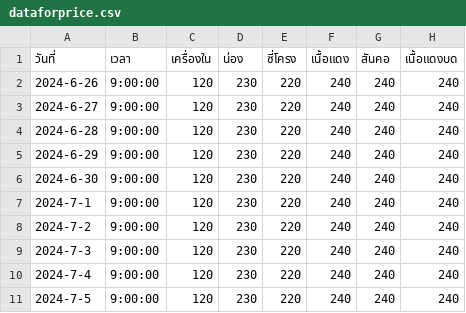
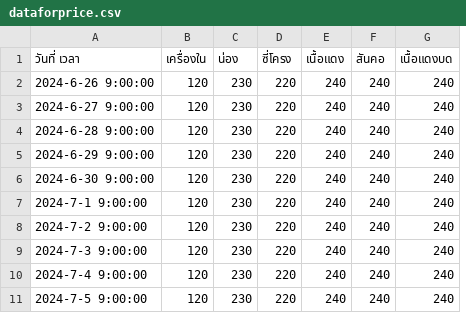
Before and after one commit to 33333ip/price, a CSV file: dataforprice.csv, drawn as a sheet; removed rows and columns are numbered as before the commit, all else as after; the diff names each change by its address in the sheet, - before the commit and + after, or states it on an @@ line.

Commit message:
Update dataforprice.csv

```diff
--- a/dataforprice.csv
+++ b/dataforprice.csv
-column A (วันที่), rows 2-11: 2024-6-26 | 2024-6-27 | 2024-6-28 | 2024-6-29 | 2024-6-30 | 2024-7-1 | 2024-7-2 | 2024-7-3 | 2024-7-4 | 2024-7-5
-column B (เวลา), rows 2-11: all 9:00:00
+column A (วันที่ เวลา), rows 2-11: 2024-6-26 9:00:00 | 2024-6-27 9:00:00 | 2024-6-28 9:00:00 | 2024-6-29 9:00:00 | 2024-6-30 9:00:00 | 2024-7-1 9:00:00 | 2024-7-2 9:00:00 | 2024-7-3 9:00:00 | 2024-7-4 9:00:00 | 2024-7-5 9:00:00
```
